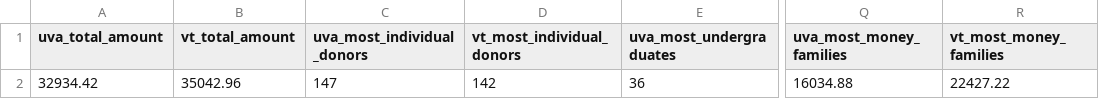
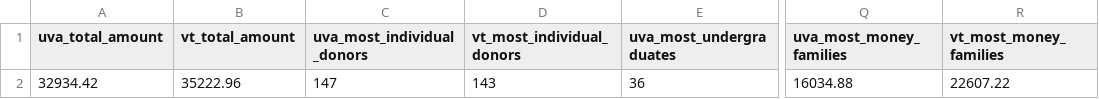
Before and after one commit to msaperst/cwkc-v2, a CSV file: public/assets/csv/results.csv, drawn as a sheet; only a part is shown, gaps mark what is left out; the diff names each change by its address in the sheet, - before the commit and + after, or states it on an @@ line.

```diff
--- a/public/assets/csv/results.csv
+++ b/public/assets/csv/results.csv
-B2 (vt_total_amount): 35042.96
+B2 (vt_total_amount): 35222.96
-D2 (vt_most_individual_donors): 142
+D2 (vt_most_individual_donors): 143
-R2 (vt_most_money_families): 22427.22
+R2 (vt_most_money_families): 22607.22
```
